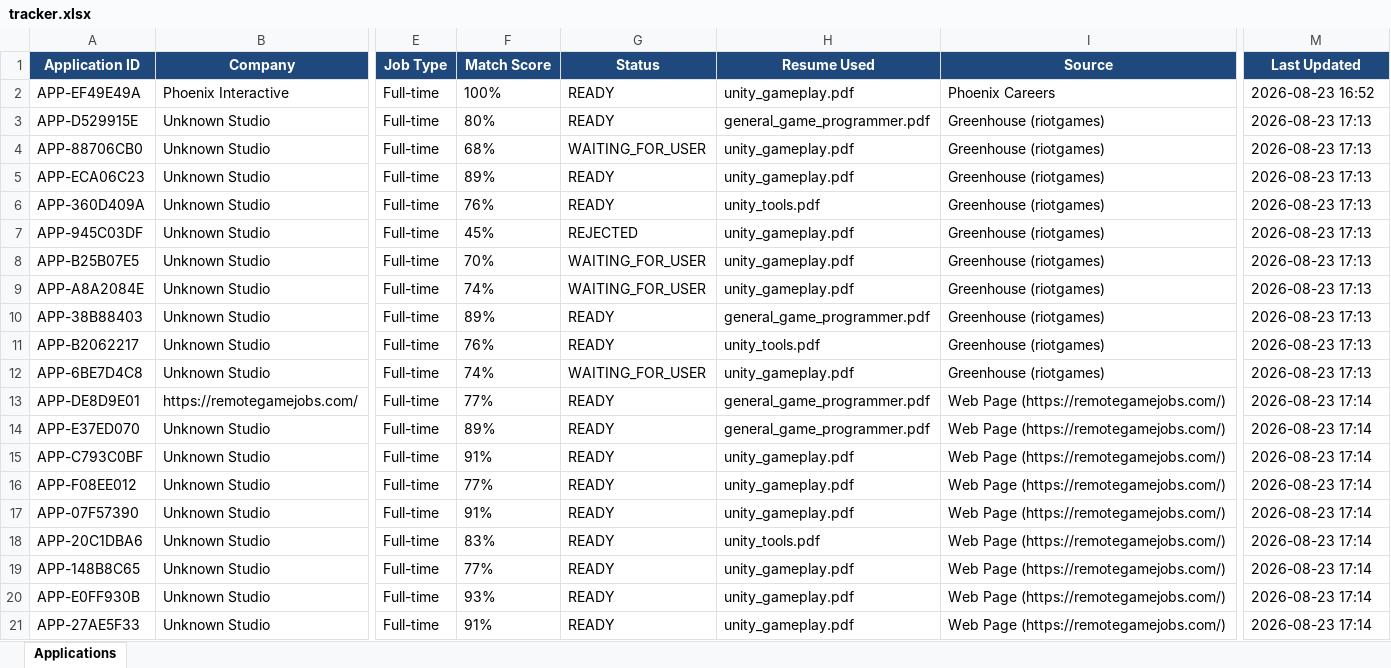
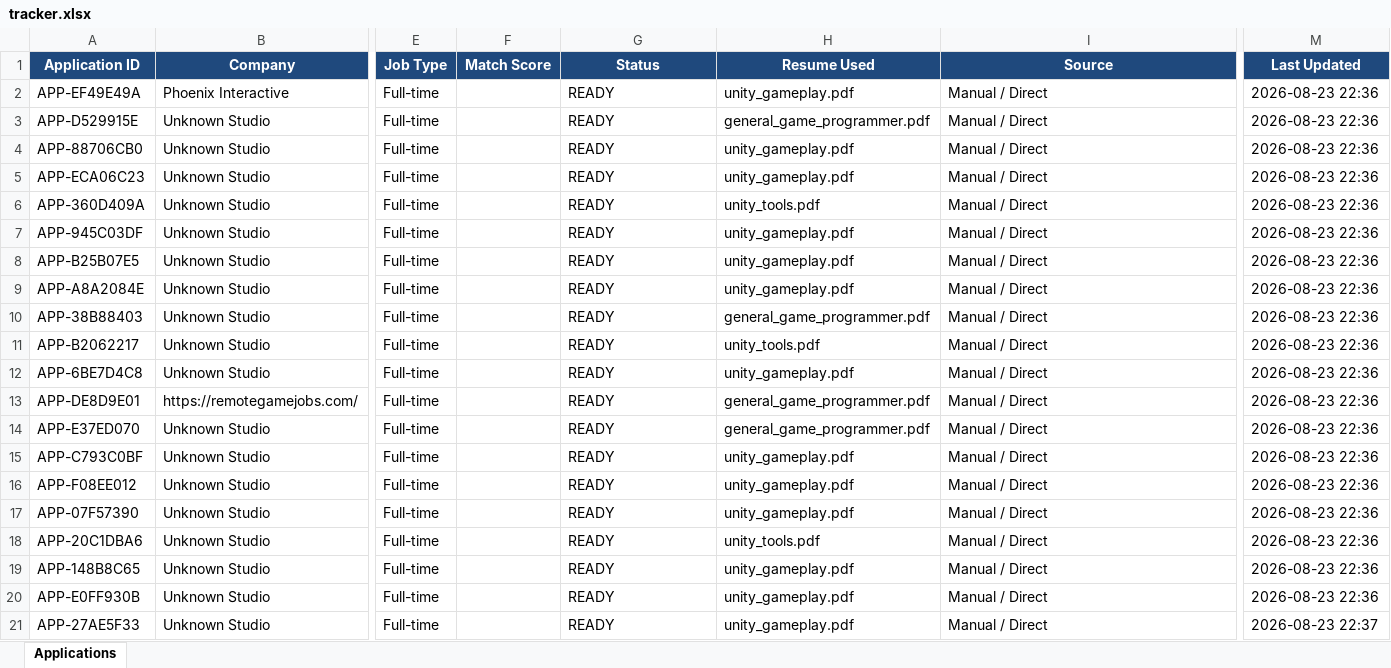
Before and after one commit to re9ant/AutoApply, an Excel workbook: data/tracker.xlsx, sheet Applications, drawn as a sheet; only a part is shown, gaps mark what is left out; values as stored, in another font and other column widths than the file's, no borders; the diff covers the shown part only; the diff names each change by its address in the sheet, - before the commit and + after, or states it on an @@ line.

```diff
--- a/data/tracker.xlsx (sheet Applications)
+++ b/data/tracker.xlsx (sheet Applications)
-F2 (Match Score): 100%
+F2 (Match Score): (empty)
-I2 (Source): Phoenix Careers
+I2 (Source): Manual / Direct
-M2 (Last Updated): 2026-08-23 16:52
+M2 (Last Updated): 2026-08-23 22:36
-F3 (Match Score): 80%
+F3 (Match Score): (empty)
-I3:I12 (Source): Greenhouse (riotgames)
+I3:I12 (Source): Manual / Direct
-M3:M12 (Last Updated): 2026-08-23 17:13
+M3:M12 (Last Updated): 2026-08-23 22:36
-F4 (Match Score): 68%
+F4 (Match Score): (empty)
-G4 (Status): WAITING_FOR_USER
+G4 (Status): READY
-F5 (Match Score): 89%
+F5 (Match Score): (empty)
-F6 (Match Score): 76%
+F6 (Match Score): (empty)
-F7 (Match Score): 45%
+F7 (Match Score): (empty)
-G7 (Status): REJECTED
+G7 (Status): READY
-F8 (Match Score): 70%
+F8 (Match Score): (empty)
-G8:G9 (Status): WAITING_FOR_USER
+G8:G9 (Status): READY
-F9 (Match Score): 74%
+F9 (Match Score): (empty)
-F10 (Match Score): 89%
+F10 (Match Score): (empty)
-F11 (Match Score): 76%
+F11 (Match Score): (empty)
-F12 (Match Score): 74%
+F12 (Match Score): (empty)
-G12 (Status): WAITING_FOR_USER
+G12 (Status): READY
-F13 (Match Score): 77%
+F13 (Match Score): (empty)
-I13:I21 (Source): Web Page (https://remotegamejobs.com/)
+I13:I21 (Source): Manual / Direct
-M13:M20 (Last Updated): 2026-08-23 17:14
+M13:M20 (Last Updated): 2026-08-23 22:36
-F14 (Match Score): 89%
+F14 (Match Score): (empty)
-F15 (Match Score): 91%
+F15 (Match Score): (empty)
-F16 (Match Score): 77%
+F16 (Match Score): (empty)
-F17 (Match Score): 91%
+F17 (Match Score): (empty)
-F18 (Match Score): 83%
+F18 (Match Score): (empty)
-F19 (Match Score): 77%
+F19 (Match Score): (empty)
-F20 (Match Score): 93%
+F20 (Match Score): (empty)
-F21 (Match Score): 91%
+F21 (Match Score): (empty)
-M21 (Last Updated): 2026-08-23 17:14
+M21 (Last Updated): 2026-08-23 22:37
```
Also changed, not shown: 1 added row and 4 edited cells elsewhere in this sheet, 5 other files.
